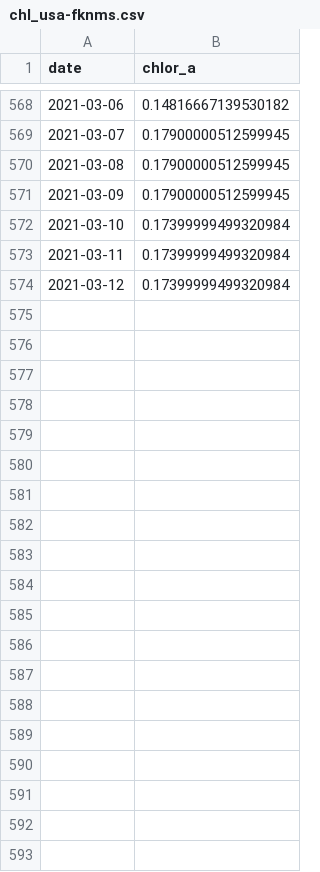
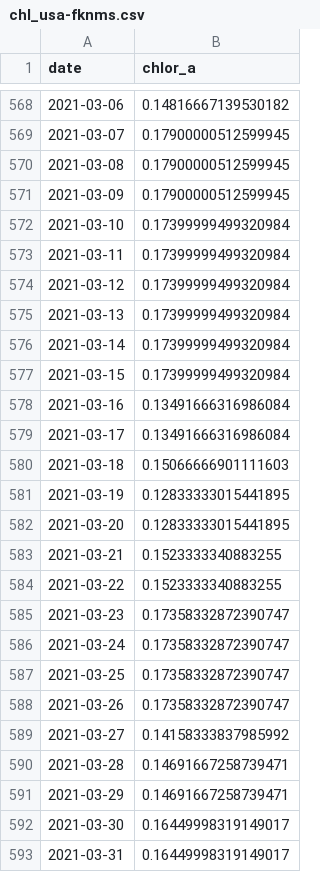
Before and after one commit to marinebon/p2p, a CSV file: data/chl/chl_usa-fknms.csv, drawn as a sheet; only a part is shown, gaps mark what is left out; the diff covers the shown part only; the diff names each change by its address in the sheet, - before the commit and + after, or states it on an @@ line.

```diff
--- a/data/chl/chl_usa-fknms.csv
+++ b/data/chl/chl_usa-fknms.csv
+row 575: 2021-03-13 | 0.17399999499320984
+row 576: 2021-03-14 | 0.17399999499320984
+row 577: 2021-03-15 | 0.17399999499320984
+row 578: 2021-03-16 | 0.13491666316986084
+row 579: 2021-03-17 | 0.13491666316986084
+row 580: 2021-03-18 | 0.15066666901111603
+row 581: 2021-03-19 | 0.12833333015441895
+row 582: 2021-03-20 | 0.12833333015441895
+row 583: 2021-03-21 | 0.1523333340883255
+row 584: 2021-03-22 | 0.1523333340883255
+row 585: 2021-03-23 | 0.17358332872390747
+row 586: 2021-03-24 | 0.17358332872390747
+row 587: 2021-03-25 | 0.17358332872390747
+row 588: 2021-03-26 | 0.17358332872390747
+row 589: 2021-03-27 | 0.14158333837985992
+row 590: 2021-03-28 | 0.14691667258739471
+row 591: 2021-03-29 | 0.14691667258739471
+row 592: 2021-03-30 | 0.16449998319149017
+row 593: 2021-03-31 | 0.16449998319149017
```
Also changed, not shown: 30 added rows elsewhere in this file, data/chl/chl_arg-puertomadryn3.csv, data/chl/chl_bra-costadasalgas-gramute.csv, 24 other files.
